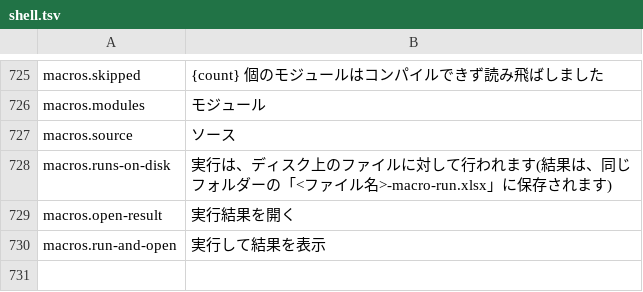
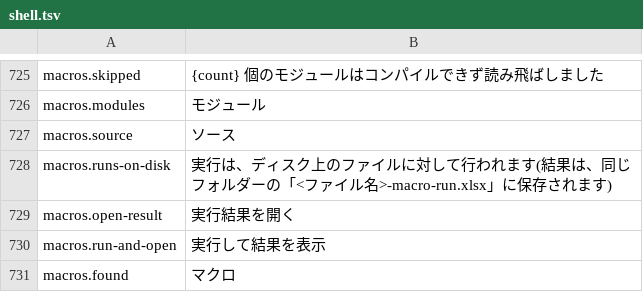
Before and after one commit to dinosauria123/ibis-office-vba, a TSV file: crates/ibis-office-app/i18n/ja/shell.tsv, drawn as a sheet; only a part is shown, gaps mark what is left out; the diff names each change by its address in the sheet, - before the commit and + after, or states it on an @@ line.

Commit message:
VBA window: the runnable macro names are found in the file
The standard and document modules' parameterless Subs (Module.Sub) are
scanned at open and listed in a マクロ (n) dropdown beside the entry;
picking one fills the input (parametered event Subs like
Worksheet_Change stay out: they cannot run as entry points). The first
found name prefills the input. READMEs updated.

```diff
--- a/crates/ibis-office-app/i18n/ja/shell.tsv
+++ b/crates/ibis-office-app/i18n/ja/shell.tsv
+row 731: macros.found | マクロ
```
Also changed, not shown: crates/ibis-office-app/i18n/en/shell.tsv, 4 other files.
